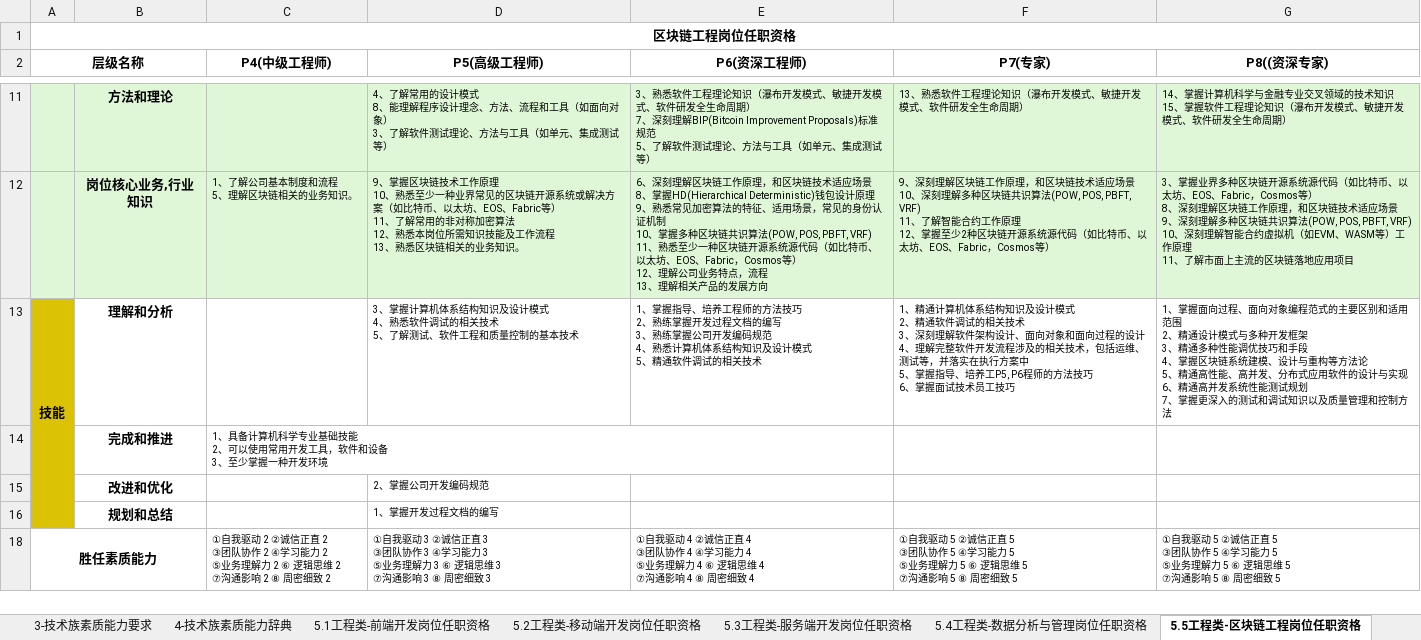
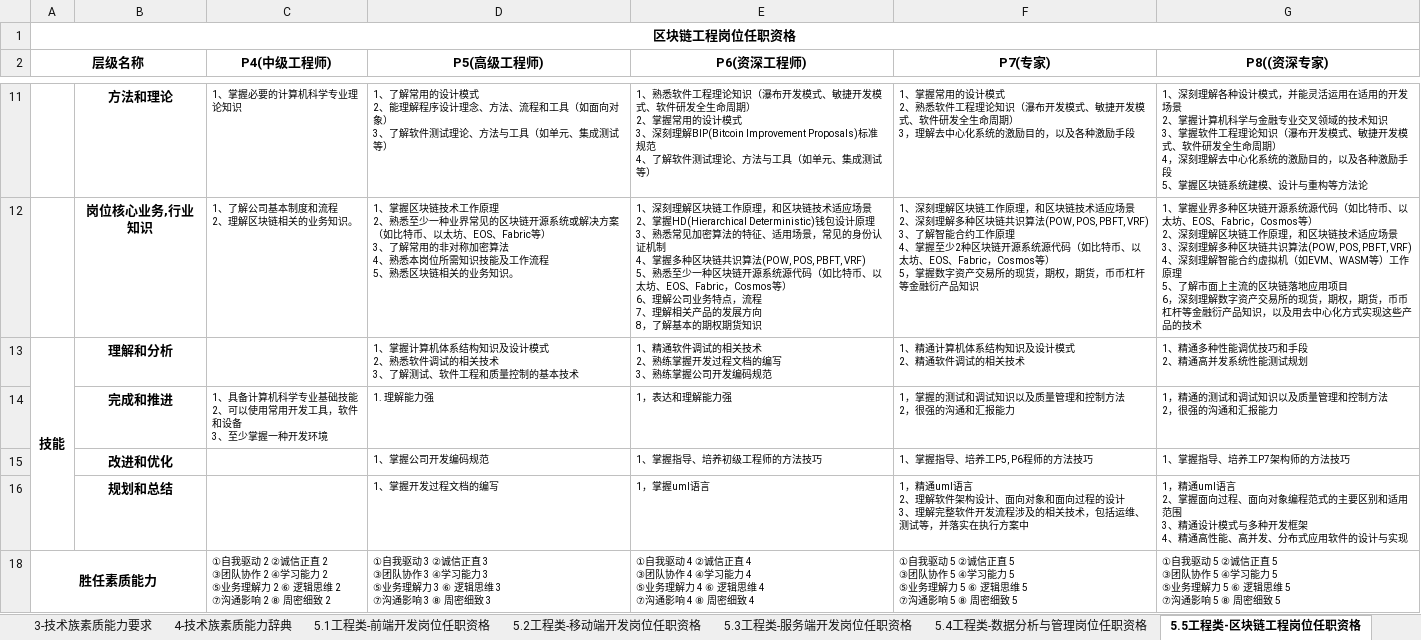
Before and after one commit to cmdpos/gaia, an Excel workbook: ppt/技术族任职资格汇总.xlsx, sheet 5.5工程类-区块链工程岗位任职资格, drawn as a sheet; only a part is shown, gaps mark what is left out; values as stored, in another font and other column widths than the file's, no borders; ↵ is a line break in a cell; the diff covers the shown part only; the diff names each change by its address in the sheet, - before the commit and + after, or states it on an @@ line.

```diff
--- a/ppt/技术族任职资格汇总.xlsx (sheet 5.5工程类-区块链工程岗位任职资格)
+++ b/ppt/技术族任职资格汇总.xlsx (sheet 5.5工程类-区块链工程岗位任职资格)
-A11:G12 fill: #DFF7D7
+A11:G12 fill: none
-C11 (P4(中级工程师)): (empty)
+C11 (P4(中级工程师)): 1、掌握必要的计算机科学专业理论知识
-D11 (P5(高级工程师)): 4、了解常用的设计模式 ↵ 8、能理解…
+D11 (P5(高级工程师)): 1、了解常用的设计模式 ↵ 2、能理解…
-E11 (P6(资深工程师)): 3、熟悉软件工程理论知识（瀑布开发模式、敏捷开发模式、软件研发全生命周期） ↵ 7、深刻理解BIP(Bitcoin Improvement Proposals)标准规范 ↵ 5、了解软…
+E11 (P6(资深工程师)): 1、熟悉软件工程理论知识（瀑布开发模式、敏捷开发模式、软件研发全生命周期） ↵ 2、掌握常用的设计模式 ↵ 3、深刻理解BIP(Bitcoin Improvement Proposals)标准规范 ↵ 4、了解软…
-F11 (P7(专家)): 13、熟悉软件工程理论知识（瀑布开发模式、敏捷开发模式、软件研发全生命周期）
+F11 (P7(专家)): 1、掌握常用的设计模式 ↵ 2、熟悉软件工程理论知识（瀑布开发模式、敏捷开发模式、软件研发全生命周期） ↵ 3，理解去中心化系统的激励目的，以及各种激励手段
-G11 (P8((资深专家)): 14、掌握计算机科学与金融专业交叉领域的技术知识 ↵ 15、掌握软件工程理论知识（瀑布开发模式、敏捷开发模式、软件研发全生命周期）
+G11 (P8((资深专家)): 1、深刻理解各种设计模式，并能灵活运用在适用的开发场景 ↵ 2、掌握计算机科学与金融专业交叉领域的技术知识 ↵ 3、掌握软件工程理论知识（瀑布开发模式、敏捷开发模式、软件研发全生命周期） ↵ 4，深刻理解去中心化系统的激励目的，以及各种激励手段 ↵ 5、掌握区块链系统建模、设计与重构等方法论
-C12 (P4(中级工程师)): 1、了解公司基本制度和流程 ↵ 5、理解区块链相关的业务知识。
+C12 (P4(中级工程师)): 1、了解公司基本制度和流程 ↵ 2、理解区块链相关的业务知识。
-D12 (P5(高级工程师)): 9、掌握区块链技术工作原理 ↵ 10、熟悉至少一种业界常见的区块链开源系统或解决方案（如比特币、以太坊、EOS、Fabric等） ↵ 11、了解常用的非对称加密算法 ↵ 12、熟悉本岗位所需知识技能及工作流程 ↵ 13、熟悉区…
+D12 (P5(高级工程师)): 1、掌握区块链技术工作原理 ↵ 2、熟悉至少一种业界常见的区块链开源系统或解决方案（如比特币、以太坊、EOS、Fabric等） ↵ 3、了解常用的非对称加密算法 ↵ 4、熟悉本岗位所需知识技能及工作流程 ↵ 5、熟悉区…
-E12 (P6(资深工程师)): 6、深刻理解区块链工作原理，和区块链技术适应场景 ↵ 8、掌握HD(Hierarchical Deterministic)钱包设计原理 ↵ 9、熟悉常见加密算法的特征、适用场景，常见的身份认证机制 ↵ 10、掌握多种区块链共识算法(POW, POS, PBFT, VRF) ↵ 11、熟悉至少一种区块链开源系统源代码（如比特币、以太坊、EOS、Fabric，Cosmos等） ↵ 12、理解公司业务特点，流程 ↵ 13、理解相关产品的发展方向
+E12 (P6(资深工程师)): 1、深刻理解区块链工作原理，和区块链技术适应场景 ↵ 2、掌握HD(Hierarchical Deterministic)钱包设计原理 ↵ 3、熟悉常见加密算法的特征、适用场景，常见的身份认证机制 ↵ 4、掌握多种区块链共识算法(POW, POS, PBFT, VRF) ↵ 5、熟悉至少一种区块链开源系统源代码（如比特币、以太坊、EOS、Fabric，Cosmos等） ↵ 6、理解公司业务特点，流程 ↵ 7、理解相关产品的发展方向 ↵ 8，了解基本的期权期货知识
-F12 (P7(专家)): 9、深刻理解区块链工作原理，和区块链技术适应场景 ↵ 10、深刻理解多种区块链共识算法(POW, POS, PBFT, VRF) ↵ 11、了解智能合约工作原理 ↵ 12、掌握至少2种区块链开源系统源代码（如比特币、以太坊、EOS、Fabric，Cosmos等）
+F12 (P7(专家)): 1、深刻理解区块链工作原理，和区块链技术适应场景 ↵ 2、深刻理解多种区块链共识算法(POW, POS, PBFT, VRF) ↵ 3、了解智能合约工作原理 ↵ 4、掌握至少2种区块链开源系统源代码（如比特币、以太坊、EOS、Fabric，Cosmos等） ↵ 5，掌握数字资产交易所的现货，期权，期货，币币杠杆等金融衍产品知识
-G12 (P8((资深专家)): 3、掌握业界多种区块链开源系统源代码（如比特币、以太坊、EOS、Fabric，Cosmos等） ↵ 8、深刻理解区块链工作原理，和区块链技术适应场景 ↵ 9、深刻理解多种区块链共识算法(POW, POS, PBFT, VRF) ↵ 10、深刻理解智能合约虚拟机（如EVM、WASM等）工作原理 ↵ 11、了解市面上主流的区块链落地应用项目
+G12 (P8((资深专家)): 1、掌握业界多种区块链开源系统源代码（如比特币、以太坊、EOS、Fabric，Cosmos等） ↵ 2、深刻理解区块链工作原理，和区块链技术适应场景 ↵ 3、深刻理解多种区块链共识算法(POW, POS, PBFT, VRF) ↵ 4、深刻理解智能合约虚拟机（如EVM、WASM等）工作原理 ↵ 5、了解市面上主流的区块链落地应用项目 ↵ 6，深刻理解数字资产交易所的现货，期权，期货，币币杠杆等金融衍产品知识，以及用去中心化方式实现这些产品的技术
-A13:A16 fill: #DCC205
+A13:A16 fill: none
-D13 (P5(高级工程师)): 3、掌握计算机体系结构知识及设计模式 ↵ 4、熟悉软件调试的相关技术 ↵ 5、了解测…
+D13 (P5(高级工程师)): 1、掌握计算机体系结构知识及设计模式 ↵ 2、熟悉软件调试的相关技术 ↵ 3、了解测…
-E13 (P6(资深工程师)): 1、掌握指导、培养工程师的方法技巧 ↵ 2、熟练掌握开发过程文档的编写 ↵ 3、熟练掌握公司开发编码规范 ↵ 4、熟悉计算机体系结构知识及设计模式 ↵ 5、精通软件调试的相关技术
+E13 (P6(资深工程师)): 1、精通软件调试的相关技术 ↵ 2、熟练掌握开发过程文档的编写 ↵ 3、熟练掌握公司开发编码规范
-F13 (P7(专家)): …相关技术 ↵ 3、深刻理解软件架构设计、面向对象和面向过程的设计 ↵ 4、理解完整软件开发流程涉及的相关技术，包括运维、测试等，并落实在执行方案中 ↵ 5、掌握指导、培养工P5, P6程师的方法技巧 ↵ 6、掌握面试技术员工技巧
+F13 (P7(专家)): …相关技术
-G13 (P8((资深专家)): 1、掌握面向过程、面向对象编程范式的主要区别和适用范围 ↵ 2、精通设计模式与多种开发框架 ↵ 3、精通多种性能调优技巧和手段 ↵ 4、掌握区块链系统建模、设计与重构等方法论 ↵ 5、精通高性能、高并发、分布式应用软件的设计与实现 ↵ 6、精通高并发系统性能测试规划 ↵ 7、掌握更深入的测试和调试知识以及质量管理和控制方法
+G13 (P8((资深专家)): 1、精通多种性能调优技巧和手段 ↵ 2、精通高并发系统性能测试规划
-D14 (P5(高级工程师)): (empty)
+D14 (P5(高级工程师)): 1. 理解能力强
-E14 (P6(资深工程师)): (empty)
+E14 (P6(资深工程师)): 1，表达和理解能力强
-F14 (P7(专家)): (empty)
+F14 (P7(专家)): 1，掌握的测试和调试知识以及质量管理和控制方法 ↵ 2，很强的沟通和汇报能力
-G14 (P8((资深专家)): (empty)
+G14 (P8((资深专家)): 1，精通的测试和调试知识以及质量管理和控制方法 ↵ 2，很强的沟通和汇报能力
-D15 (P5(高级工程师)): 2、掌握公司开发编码规范
+D15 (P5(高级工程师)): 1、掌握公司开发编码规范
-E15 (P6(资深工程师)): (empty)
+E15 (P6(资深工程师)): 1、掌握指导、培养初级工程师的方法技巧
-F15 (P7(专家)): (empty)
+F15 (P7(专家)): 1、掌握指导、培养工P5, P6程师的方法技巧
-G15 (P8((资深专家)): (empty)
+G15 (P8((资深专家)): 1、掌握指导、培养工P7架构师的方法技巧
-E16 (P6(资深工程师)): (empty)
+E16 (P6(资深工程师)): 1，掌握uml语言
-F16 (P7(专家)): (empty)
+F16 (P7(专家)): 1，精通uml语言 ↵ 2、理解软件架构设计、面向对象和面向过程的设计 ↵ 3、理解完整软件开发流程涉及的相关技术，包括运维、测试等，并落实在执行方案中
-G16 (P8((资深专家)): (empty)
+G16 (P8((资深专家)): 1，精通uml语言 ↵ 2、掌握面向过程、面向对象编程范式的主要区别和适用范围 ↵ 3、精通设计模式与多种开发框架 ↵ 4、精通高性能、高并发、分布式应用软件的设计与实现
```
Also changed, not shown: 26 edited cells and cell formats elsewhere in this sheet, ppt/ckbdata.xlsx, ppt/futures.xlsx, 2 other files.
